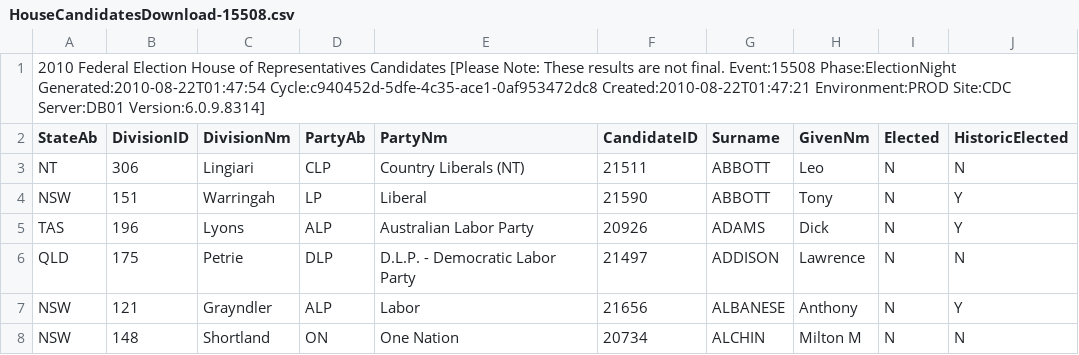
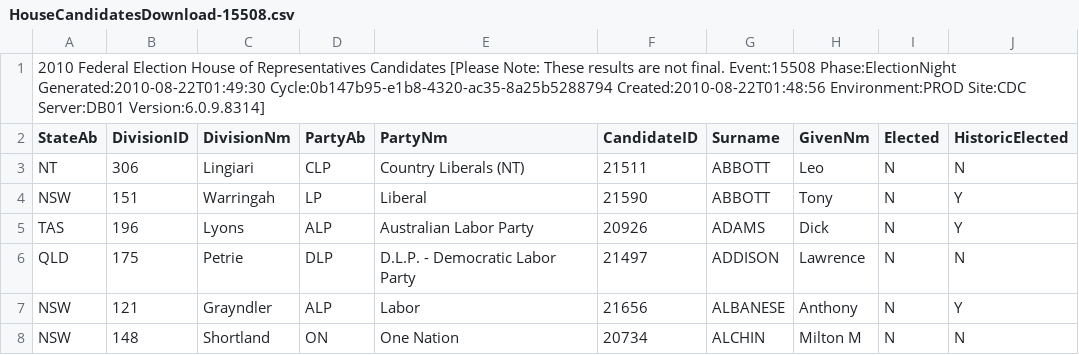
Before and after one commit to d1b/AustralianFederalElection2010CSV, a CSV file: HouseCandidatesDownload-15508.csv, drawn as a sheet; only a part is shown.

```diff
--- a/HouseCandidatesDownload-15508.csv
+++ b/HouseCandidatesDownload-15508.csv
@@ -1,2 +1,2 @@
-2010 Federal Election House of Representatives Candidates [Please Note: These results are not final. Event:15508 Phase:ElectionNight Generated:2010-08-22T01:47:54 Cycle:c940452d-5dfe-4c35-ace1-0af953472dc8 Created:2010-08-22T01:47:21 Environment:PROD Site:CDC Server:DB01 Version:6.0.9.8314]
+2010 Federal Election House of Representatives Candidates [Please Note: These results are not final. Event:15508 Phase:ElectionNight Generated:2010-08-22T01:49:30 Cycle:0b147b95-e1b8-4320-ac35-8a25b5288794 Created:2010-08-22T01:48:56 Environment:PROD Site:CDC Server:DB01 Version:6.0.9.8314]
 StateAb,DivisionID,DivisionNm,PartyAb,PartyNm,CandidateID,Surname,GivenNm,Elected,HistoricElected
```
Also changed, not shown: HouseFirstPrefsByCandidateByVoteTypeDownload-15508.csv, HouseIncumbentNotContestingDownload-15508.csv, 17 other files.
